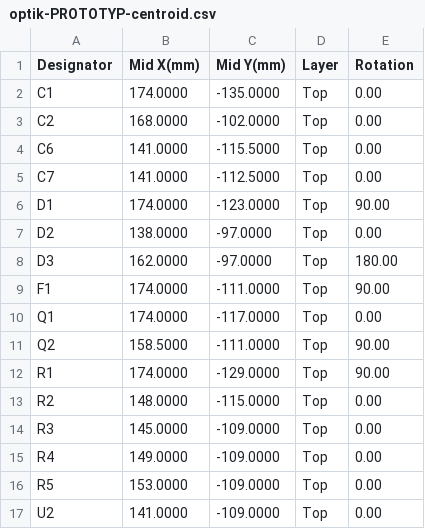
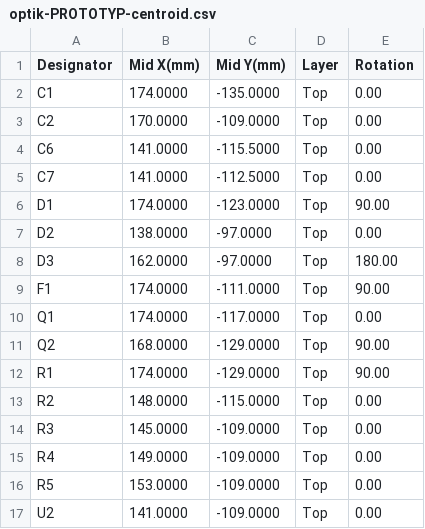
Before and after one commit to robinandreeklund-collab/Strilas, a CSV file: leverans/optik/optik-PROTOTYP-centroid.csv, drawn as a sheet.

```diff
--- a/leverans/optik/optik-PROTOTYP-centroid.csv
+++ b/leverans/optik/optik-PROTOTYP-centroid.csv
@@ -2,3 +2,3 @@ Designator,Mid X(mm),Mid Y(mm),Layer,Rotation
 C1,174.0000,-135.0000,Top,0.00
-C2,168.0000,-102.0000,Top,0.00
+C2,170.0000,-109.0000,Top,0.00
 C6,141.0000,-115.5000,Top,0.00
@@ -10,3 +10,3 @@ F1,174.0000,-111.0000,Top,90.00
 Q1,174.0000,-117.0000,Top,0.00
-Q2,158.5000,-111.0000,Top,90.00
+Q2,168.0000,-129.0000,Top,90.00
 R1,174.0000,-129.0000,Top,90.00
```
Also changed, not shown: 5 other files.
